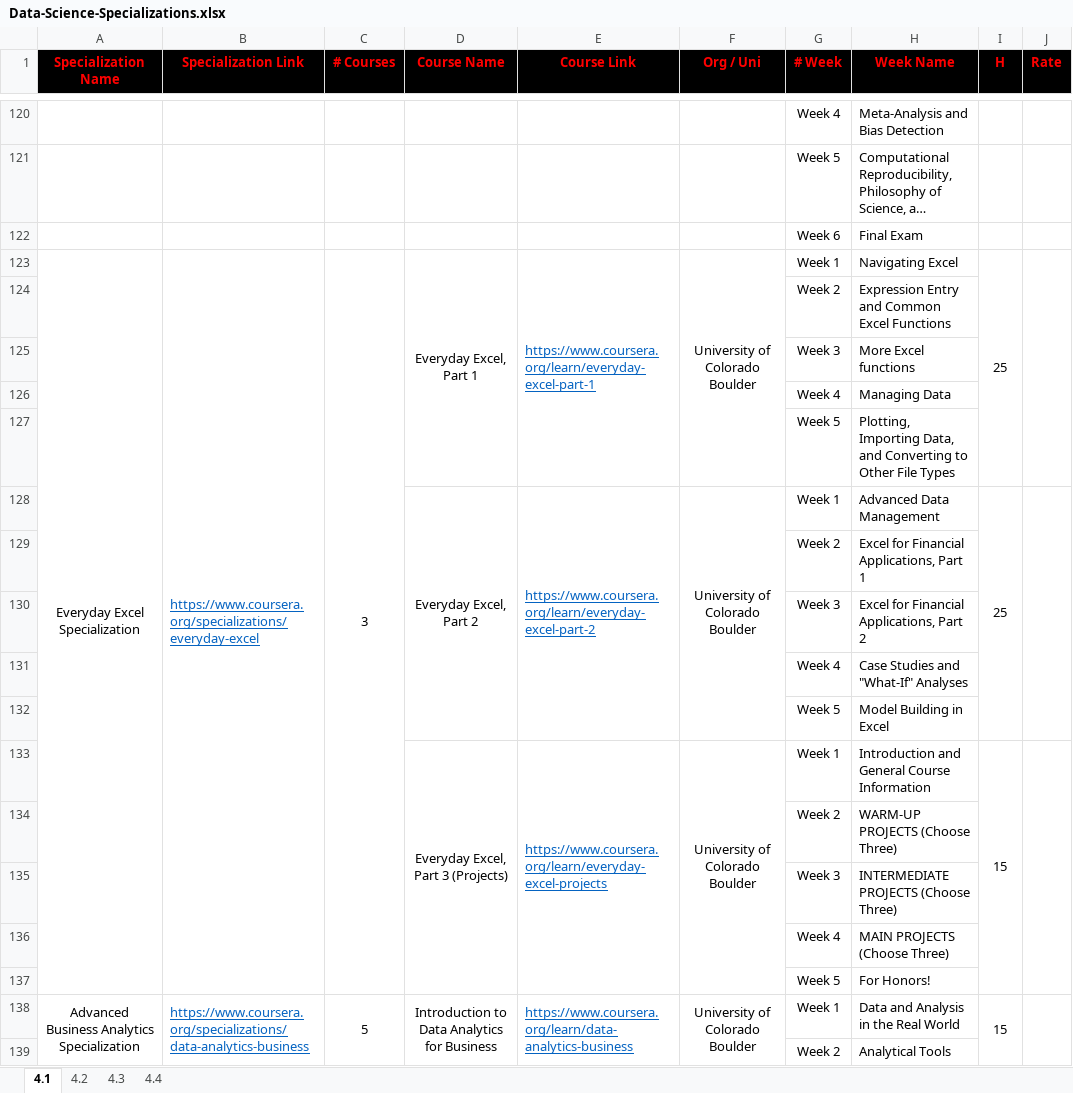
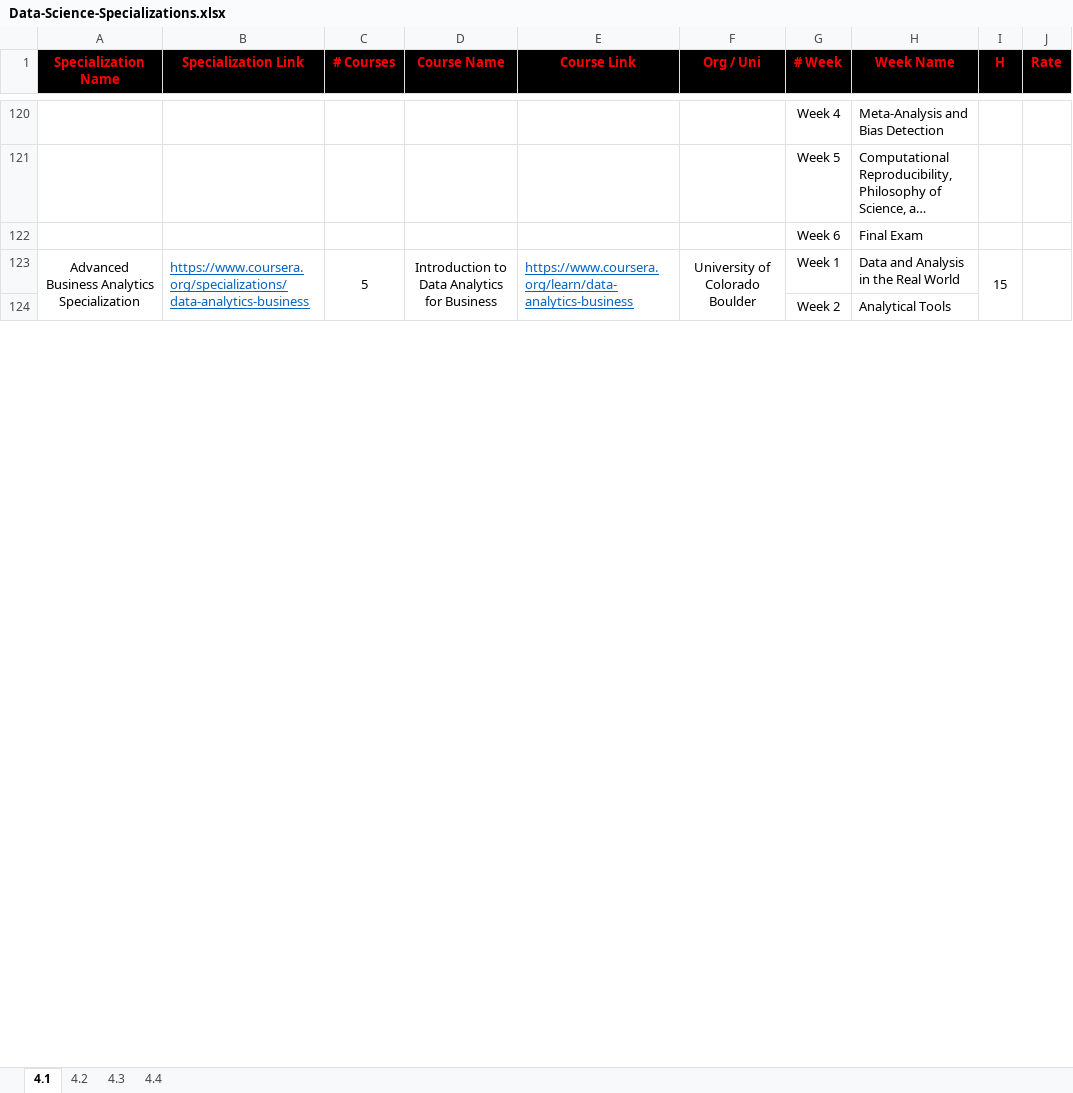
Before and after one commit to cs-MohamedAyman/eLearning-Platforms, an Excel workbook: Data-Science-Specializations/Data-Science-Specializations.xlsx, sheet 4.1, drawn as a sheet; only a part is shown, gaps mark what is left out; long unchanged cells end in …; values as stored, in another font and other column widths than the file's, no borders; the diff covers the shown part only; the diff names each change by its address in the sheet, - before the commit and + after, or states it on an @@ line.

```diff
--- a/Data-Science-Specializations/Data-Science-Specializations.xlsx (sheet 4.1)
+++ b/Data-Science-Specializations/Data-Science-Specializations.xlsx (sheet 4.1)
-row 123: Everyday Excel Specialization | https://www.coursera.org/specializations/everyday-excel | 3 | Everyday Excel, Part 1 | https://www.coursera.org/learn/everyday-excel-part-1 | University of Colorado Boulder | Week 1 | Navigating Excel | 25
-row 124:  |  |  |  |  |  | Week 2 | Expression Entry and Common Excel Functions
-row 125:  |  |  |  |  |  | Week 3 | More Excel functions
-row 126:  |  |  |  |  |  | Week 4 | Managing Data
-row 127:  |  |  |  |  |  | Week 5 | Plotting, Importing Data, and Converting to Other File Types
-row 128:  |  |  | Everyday Excel, Part 2 | https://www.coursera.org/learn/everyday-excel-part-2 | University of Colorado Boulder | Week 1 | Advanced Data Management | 25
-row 129:  |  |  |  |  |  | Week 2 | Excel for Financial Applications, Part 1
-row 130:  |  |  |  |  |  | Week 3 | Excel for Financial Applications, Part 2
-row 131:  |  |  |  |  |  | Week 4 | Case Studies and "What-If" Analyses
-row 132:  |  |  |  |  |  | Week 5 | Model Building in Excel
-row 133:  |  |  | Everyday Excel, Part 3 (Projects) | https://www.coursera.org/learn/everyday-excel-projects | University of Colorado Boulder | Week 1 | Introduction and General Course Information | 15
-row 134:  |  |  |  |  |  | Week 2 | WARM-UP PROJECTS (Choose Three)
-row 135:  |  |  |  |  |  | Week 3 | INTERMEDIATE PROJECTS (Choose Three)
-row 136:  |  |  |  |  |  | Week 4 | MAIN PROJECTS (Choose Three)
-row 137:  |  |  |  |  |  | Week 5 | For Honors!
```
Also changed, not shown: 63 removed rows elsewhere in this sheet.
